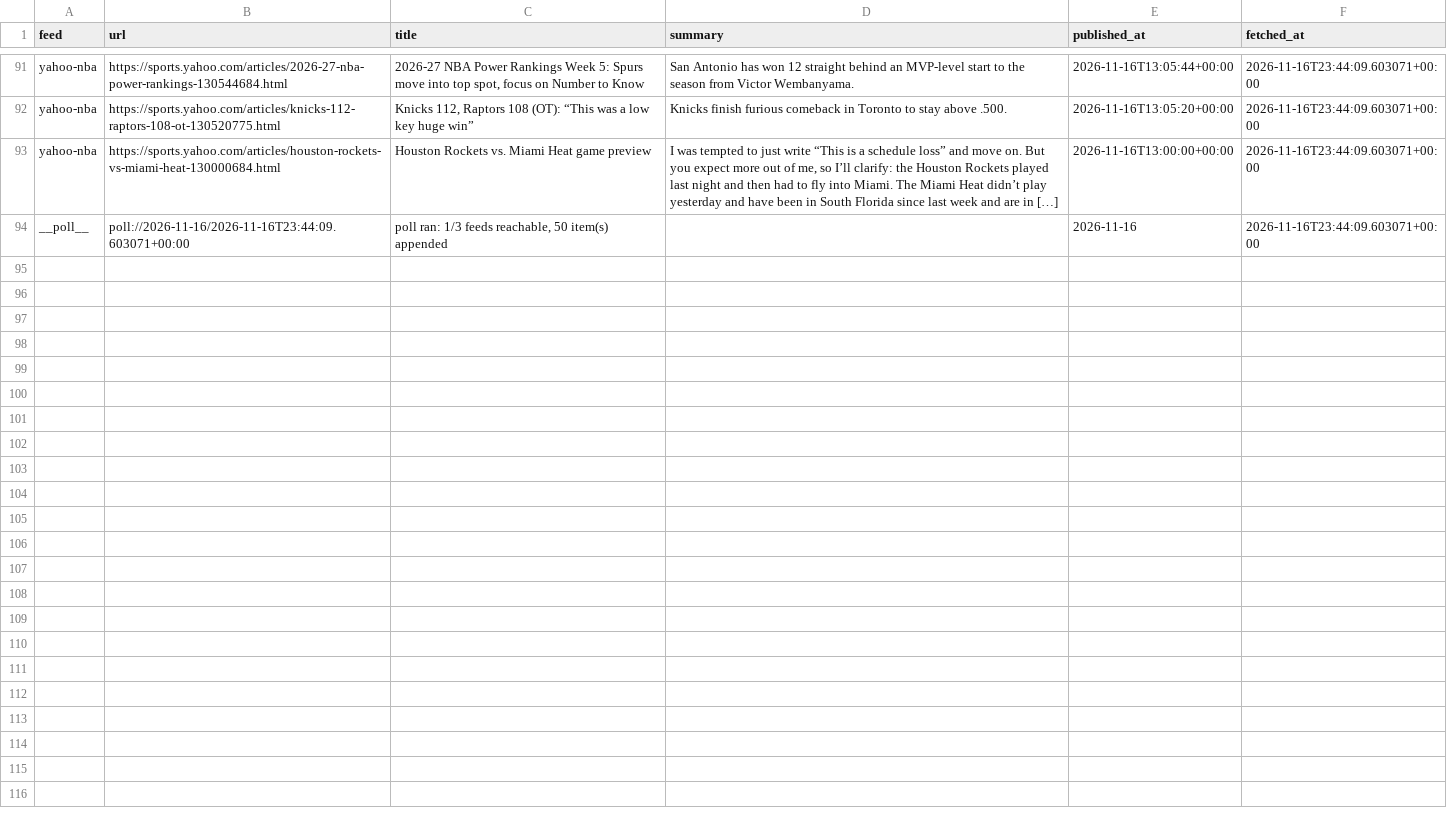
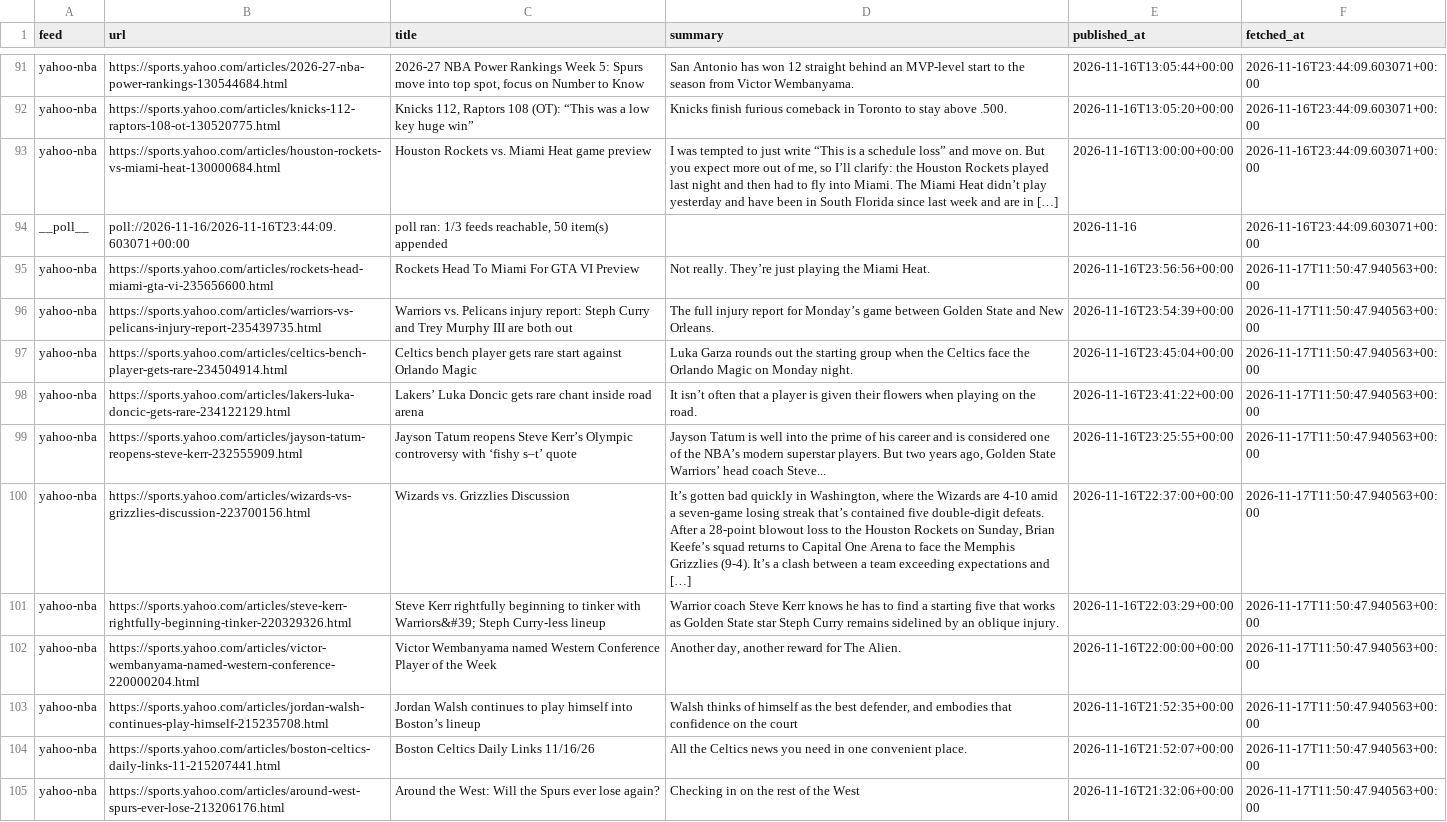
Before and after one commit to calvingtf/Mico-NBA, a CSV file: archive/rss/2026-11-16.csv, drawn as a sheet; only a part is shown, gaps mark what is left out.

```diff
--- a/archive/rss/2026-11-16.csv
+++ b/archive/rss/2026-11-16.csv
@@ -94 +94,12 @@ yahoo-nba,https://sports.yahoo.com/articles/houston-rockets-vs-miami-heat-130000
 __poll__,poll://2026-11-16/2026-11-16T23:44:09.603071+00:00,"poll ran: 1/3 feeds reachable, 50 item(s) appended",,2026-11-16,2026-11-16T23:44:09.603071+00:00
+yahoo-nba,https://sports.yahoo.com/articles/rockets-head-miami-gta-vi-235656600.html,Rockets Head To Miami For GTA VI Preview,Not really. They’re just playing the Miami Heat.,2026-11-16T23:56:56+00:00,2026-11-17T11:50:47.940563+00:00
+yahoo-nba,https://sports.yahoo.com/articles/warriors-vs-pelicans-injury-report-235439735.html,Warriors vs. Pelicans injury report: Steph Curry and Trey Murphy III are both out,The full injury report for Monday’s game between Golden State and New Orleans.,2026-11-16T23:54:39+00:00,2026-11-17T11:50:47.940563+00:00
+yahoo-nba,https://sports.yahoo.com/articles/celtics-bench-player-gets-rare-234504914.html,Celtics bench player gets rare start against Orlando Magic,Luka Garza rounds out the starting group when the Celtics face the Orlando Magic on Monday night.,2026-11-16T23:45:04+00:00,2026-11-17T11:50:47.940563+00:00
+yahoo-nba,https://sports.yahoo.com/articles/lakers-luka-doncic-gets-rare-234122129.html,Lakers’ Luka Doncic gets rare chant inside road arena,It isn’t often that a player is given their flowers when playing on the road.,2026-11-16T23:41:22+00:00,2026-11-17T11:50:47.940563+00:00
+yahoo-nba,https://sports.yahoo.com/articles/jayson-tatum-reopens-steve-kerr-232555909.html,Jayson Tatum reopens Steve Kerr’s Olympic controversy with ‘fishy s–t’ quote,"Jayson Tatum is well into the prime of his career and is considered one of the NBA’s modern superstar players. But two years ago, Golden State Warriors’ head coach Steve...",2026-11-16T23:25:55+00:00,2026-11-17T11:50:47.940563+00:00
+yahoo-nba,https://sports.yahoo.com/articles/wizards-vs-grizzlies-discussion-223700156.html,Wizards vs. Grizzlies Discussion,"It’s gotten bad quickly in Washington, where the Wizards are 4-10 amid a seven-game losing streak that’s contained five double-digit defeats. After a 28-point blowout loss to the Houston Rockets on Sunday, Brian Keefe’s squad returns to Capital One Arena to face the Memphis Grizzlies (9-4). It’s a clash between a team exceeding expectations and […]",2026-11-16T22:37:00+00:00,2026-11-17T11:50:47.940563+00:00
+yahoo-nba,https://sports.yahoo.com/articles/steve-kerr-rightfully-beginning-tinker-220329326.html,Steve Kerr rightfully beginning to tinker with Warriors&#39; Steph Curry-less lineup,Warrior coach Steve Kerr knows he has to find a starting five that works as Golden State star Steph Curry remains sidelined by an oblique injury.,2026-11-16T22:03:29+00:00,2026-11-17T11:50:47.940563+00:00
+yahoo-nba,https://sports.yahoo.com/articles/victor-wembanyama-named-western-conference-220000204.html,Victor Wembanyama named Western Conference Player of the Week,"Another day, another reward for The Alien.",2026-11-16T22:00:00+00:00,2026-11-17T11:50:47.940563+00:00
+yahoo-nba,https://sports.yahoo.com/articles/jordan-walsh-continues-play-himself-215235708.html,Jordan Walsh continues to play himself into Boston’s lineup,"Walsh thinks of himself as the best defender, and embodies that confidence on the court",2026-11-16T21:52:35+00:00,2026-11-17T11:50:47.940563+00:00
+yahoo-nba,https://sports.yahoo.com/articles/boston-celtics-daily-links-11-215207441.html,Boston Celtics Daily Links 11/16/26,All the Celtics news you need in one convenient place.,2026-11-16T21:52:07+00:00,2026-11-17T11:50:47.940563+00:00
+yahoo-nba,https://sports.yahoo.com/articles/around-west-spurs-ever-lose-213206176.html,Around the West: Will the Spurs ever lose again?,Checking in on the rest of the West,2026-11-16T21:32:06+00:00,2026-11-17T11:50:47.940563+00:00
```
Also changed, not shown: 1 other file.
